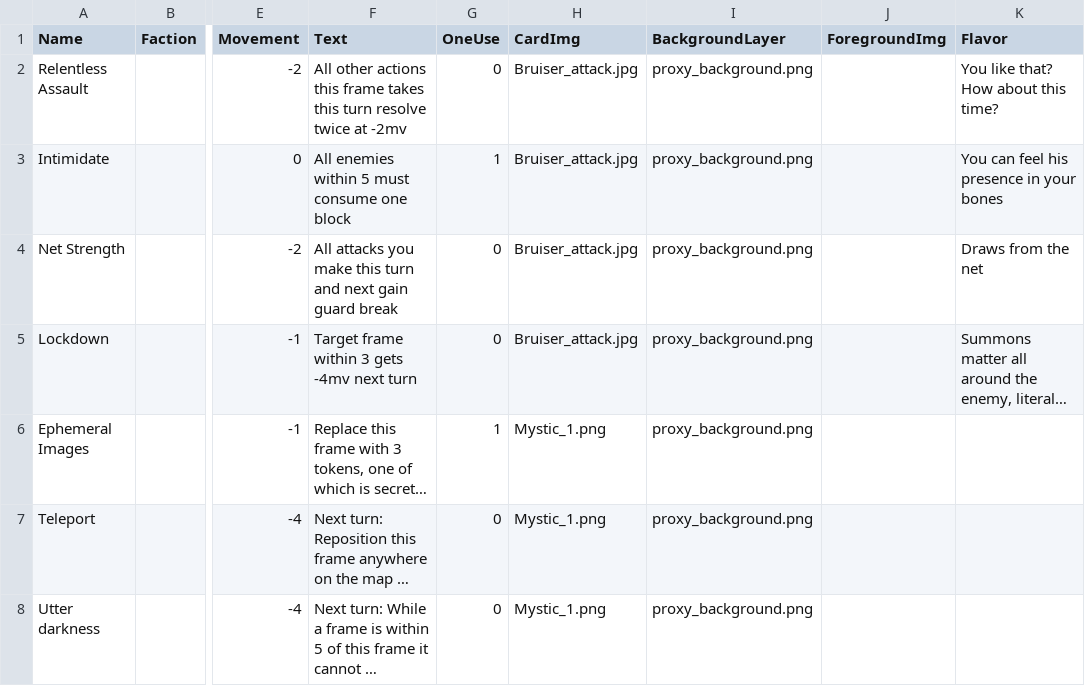
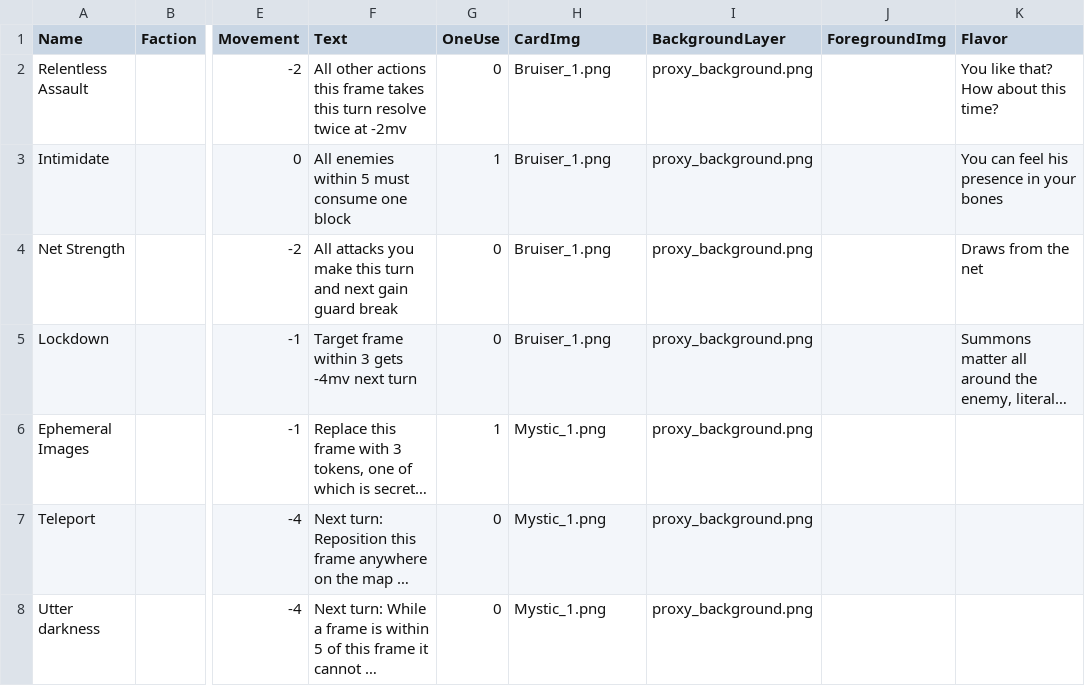
Before and after one commit to thesilencelies/mobileSuitGame, a CSV file: Pilot actions.csv, drawn as a sheet; only a part is shown, gaps mark what is left out; long unchanged cells end in …; the diff names each change by its address in the sheet, - before the commit and + after, or states it on an @@ line.

```diff
--- a/Pilot actions.csv
+++ b/Pilot actions.csv
-H2:H5 (CardImg): Bruiser_attack.jpg
+H2:H5 (CardImg): Bruiser_1.png
```
Also changed, not shown: Basic actions.csv, 2 other files.
